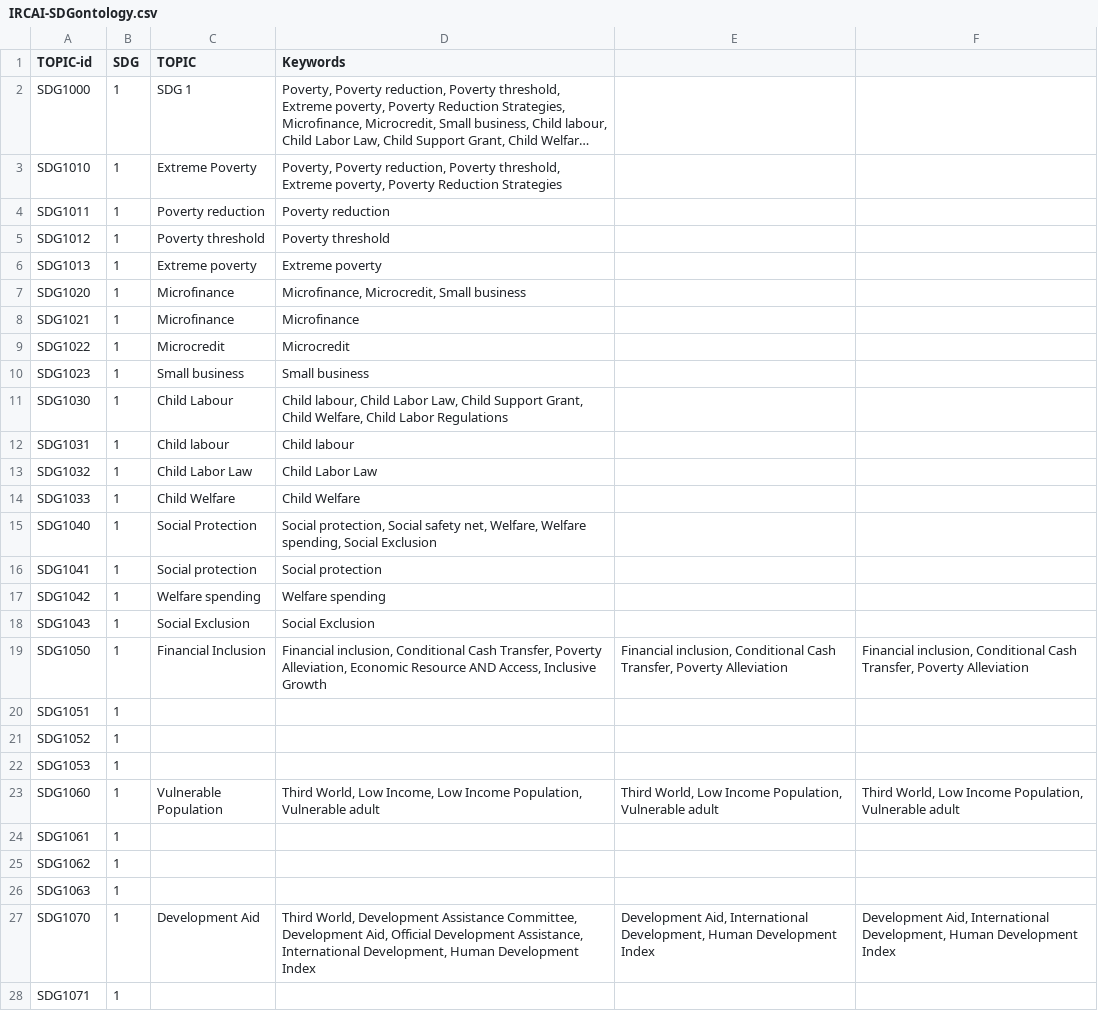
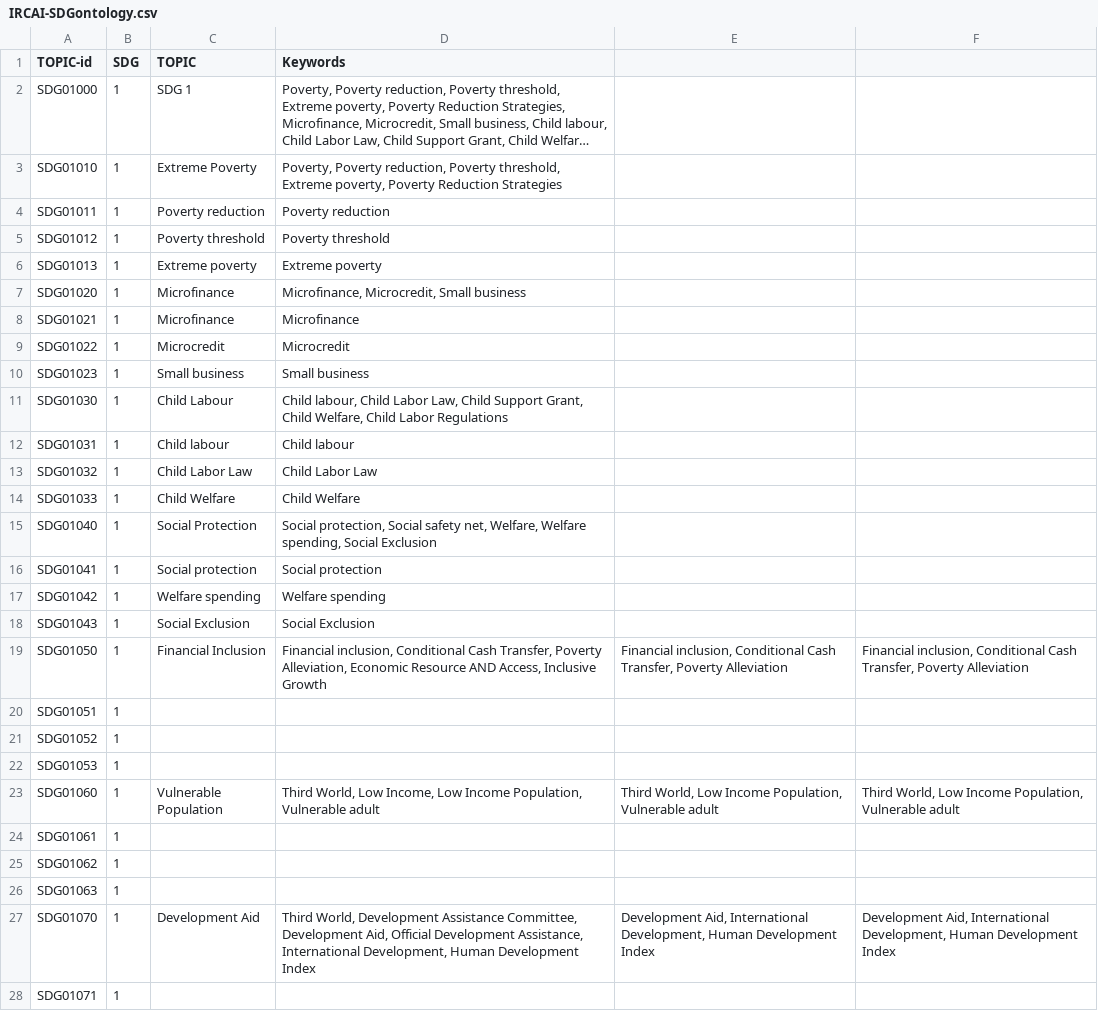
Before and after one commit to IRCAI-SDGobservatory/data, a CSV file: IRCAI-SDGontology.csv, drawn as a sheet; only a part is shown; long unchanged cells end in …; the diff covers the shown part only; the diff names each change by its address in the sheet, - before the commit and + after, or states it on an @@ line.

Commit message:
Update IDs in IRCAI-SDGontology.csv

```diff
--- a/IRCAI-SDGontology.csv
+++ b/IRCAI-SDGontology.csv
-A2 (TOPIC-id): SDG1000
+A2 (TOPIC-id): SDG01000
-A3 (TOPIC-id): SDG1010
+A3 (TOPIC-id): SDG01010
-A4 (TOPIC-id): SDG1011
+A4 (TOPIC-id): SDG01011
-A5 (TOPIC-id): SDG1012
+A5 (TOPIC-id): SDG01012
-A6 (TOPIC-id): SDG1013
+A6 (TOPIC-id): SDG01013
-A7 (TOPIC-id): SDG1020
+A7 (TOPIC-id): SDG01020
-A8 (TOPIC-id): SDG1021
+A8 (TOPIC-id): SDG01021
-A9 (TOPIC-id): SDG1022
+A9 (TOPIC-id): SDG01022
-A10 (TOPIC-id): SDG1023
+A10 (TOPIC-id): SDG01023
-A11 (TOPIC-id): SDG1030
+A11 (TOPIC-id): SDG01030
-A12 (TOPIC-id): SDG1031
+A12 (TOPIC-id): SDG01031
-A13 (TOPIC-id): SDG1032
+A13 (TOPIC-id): SDG01032
-A14 (TOPIC-id): SDG1033
+A14 (TOPIC-id): SDG01033
-A15 (TOPIC-id): SDG1040
+A15 (TOPIC-id): SDG01040
-A16 (TOPIC-id): SDG1041
+A16 (TOPIC-id): SDG01041
-A17 (TOPIC-id): SDG1042
+A17 (TOPIC-id): SDG01042
-A18 (TOPIC-id): SDG1043
+A18 (TOPIC-id): SDG01043
-A19 (TOPIC-id): SDG1050
+A19 (TOPIC-id): SDG01050
-A20 (TOPIC-id): SDG1051
+A20 (TOPIC-id): SDG01051
-A21 (TOPIC-id): SDG1052
+A21 (TOPIC-id): SDG01052
-A22 (TOPIC-id): SDG1053
+A22 (TOPIC-id): SDG01053
-A23 (TOPIC-id): SDG1060
+A23 (TOPIC-id): SDG01060
-A24 (TOPIC-id): SDG1061
+A24 (TOPIC-id): SDG01061
-A25 (TOPIC-id): SDG1062
+A25 (TOPIC-id): SDG01062
-A26 (TOPIC-id): SDG1063
+A26 (TOPIC-id): SDG01063
-A27 (TOPIC-id): SDG1070
+A27 (TOPIC-id): SDG01070
-A28 (TOPIC-id): SDG1071
+A28 (TOPIC-id): SDG01071
```
Also changed, not shown: 103 edited cells elsewhere in this file.
